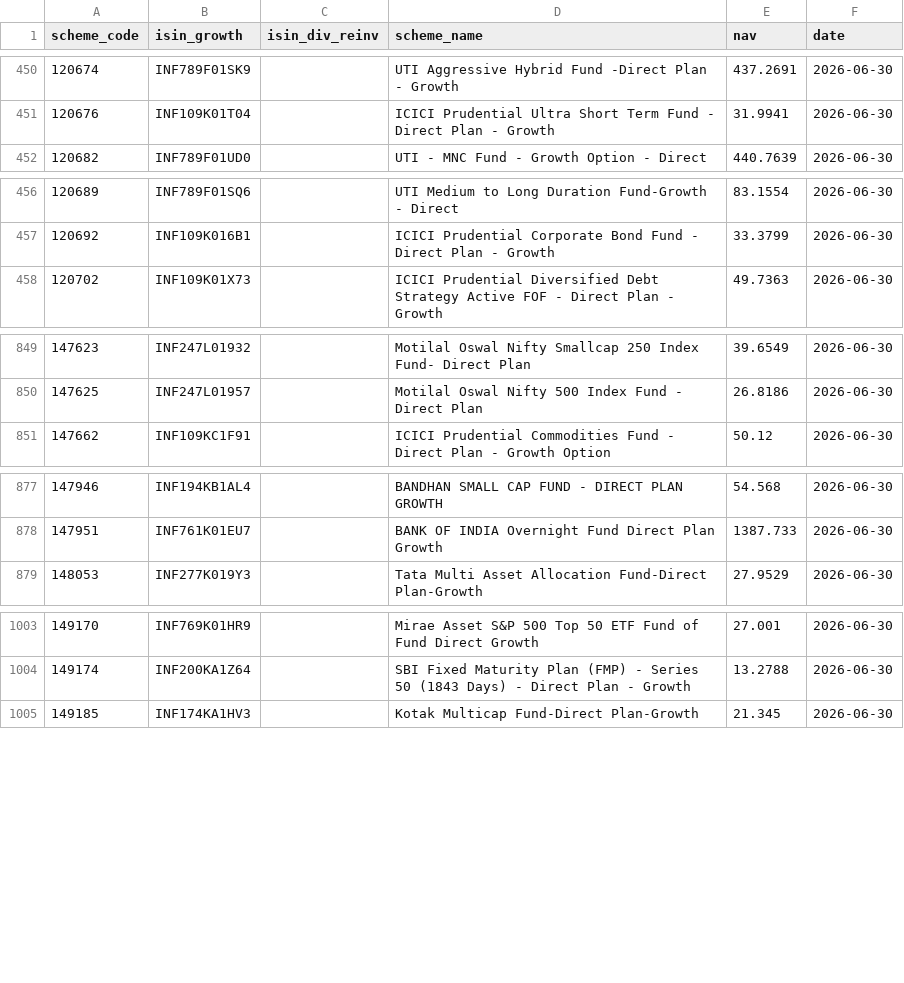
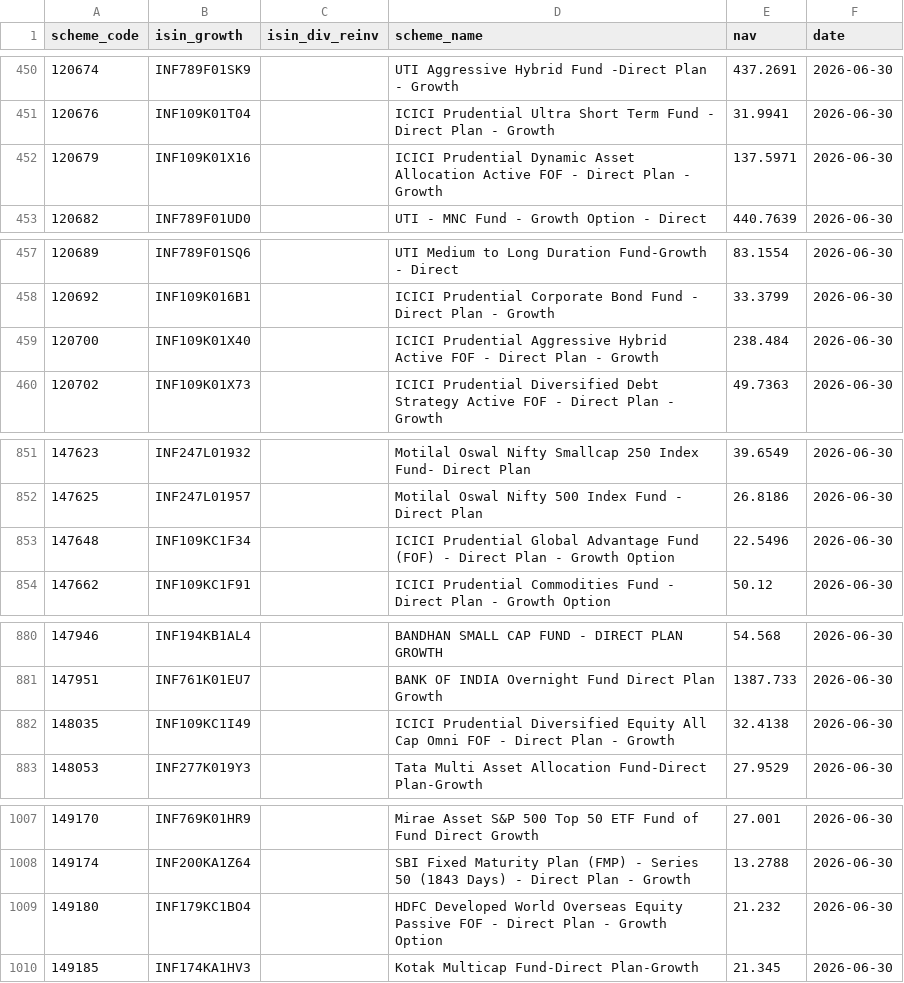
Before and after one commit to finfee-ai/nav-data-dump, a CSV file: data/daily/2026-06-30.csv, drawn as a sheet; only a part is shown, gaps mark what is left out; the diff covers the shown part only; the diff names each change by its address in the sheet, - before the commit and + after, or states it on an @@ line.

```diff
--- a/data/daily/2026-06-30.csv
+++ b/data/daily/2026-06-30.csv
+row 452: 120679 | INF109K01X16 |  | ICICI Prudential Dynamic Asset Allocation Active FOF - Direct Plan - Growth | 137.5971 | 2026-06-30
+row 459: 120700 | INF109K01X40 |  | ICICI Prudential Aggressive Hybrid Active FOF - Direct Plan - Growth | 238.484 | 2026-06-30
+row 853: 147648 | INF109KC1F34 |  | ICICI Prudential Global Advantage Fund (FOF) - Direct Plan - Growth Option | 22.5496 | 2026-06-30
+row 882: 148035 | INF109KC1I49 |  | ICICI Prudential Diversified Equity All Cap Omni FOF - Direct Plan - Growth | 32.4138 | 2026-06-30
+row 1009: 149180 | INF179KC1BO4 |  | HDFC Developed World Overseas Equity Passive FOF - Direct Plan - Growth Option | 21.232 | 2026-06-30
```
Also changed, not shown: 1 added row elsewhere in this file, data/latest.csv, 3 other files.
